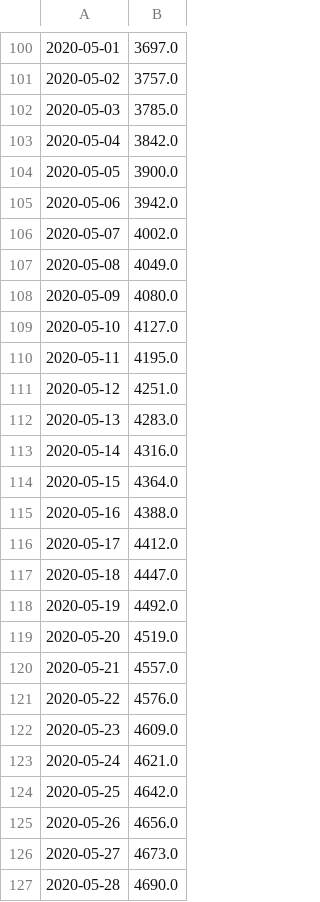
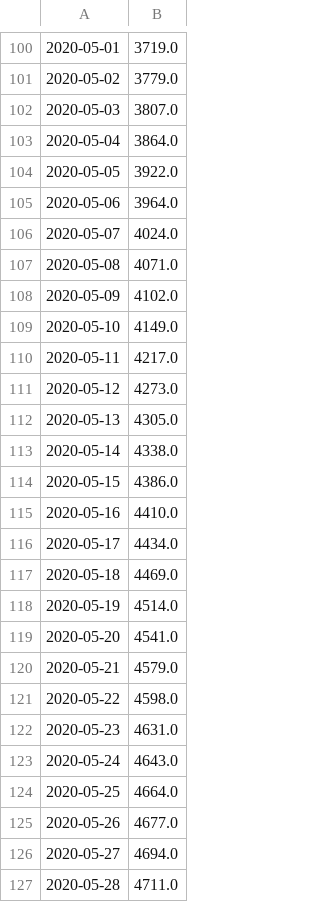
Before and after one commit to airallergy/covid-19-choropleth-map-uk, a CSV file: data/csv/cases_nir.csv, drawn as a sheet; only a part is shown, gaps mark what is left out; the diff covers the shown part only.

```diff
--- a/data/csv/cases_nir.csv
+++ b/data/csv/cases_nir.csv
@@ -100,28 +100,28 @@
-2020-05-01,3697.0
-2020-05-02,3757.0
-2020-05-03,3785.0
-2020-05-04,3842.0
-2020-05-05,3900.0
-2020-05-06,3942.0
-2020-05-07,4002.0
-2020-05-08,4049.0
-2020-05-09,4080.0
-2020-05-10,4127.0
-2020-05-11,4195.0
-2020-05-12,4251.0
-2020-05-13,4283.0
-2020-05-14,4316.0
-2020-05-15,4364.0
-2020-05-16,4388.0
-2020-05-17,4412.0
-2020-05-18,4447.0
-2020-05-19,4492.0
-2020-05-20,4519.0
-2020-05-21,4557.0
-2020-05-22,4576.0
-2020-05-23,4609.0
-2020-05-24,4621.0
-2020-05-25,4642.0
-2020-05-26,4656.0
-2020-05-27,4673.0
-2020-05-28,4690.0
+2020-05-01,3719.0
+2020-05-02,3779.0
+2020-05-03,3807.0
+2020-05-04,3864.0
+2020-05-05,3922.0
+2020-05-06,3964.0
+2020-05-07,4024.0
+2020-05-08,4071.0
+2020-05-09,4102.0
+2020-05-10,4149.0
+2020-05-11,4217.0
+2020-05-12,4273.0
+2020-05-13,4305.0
+2020-05-14,4338.0
+2020-05-15,4386.0
+2020-05-16,4410.0
+2020-05-17,4434.0
+2020-05-18,4469.0
+2020-05-19,4514.0
+2020-05-20,4541.0
+2020-05-21,4579.0
+2020-05-22,4598.0
+2020-05-23,4631.0
+2020-05-24,4643.0
+2020-05-25,4664.0
+2020-05-26,4677.0
+2020-05-27,4694.0
+2020-05-28,4711.0
```
Also changed, not shown: 1 added row and 34 edited cells elsewhere in this file, data/csv/cases_eng.csv, data/csv/cases_sct.csv, 10 other files.
